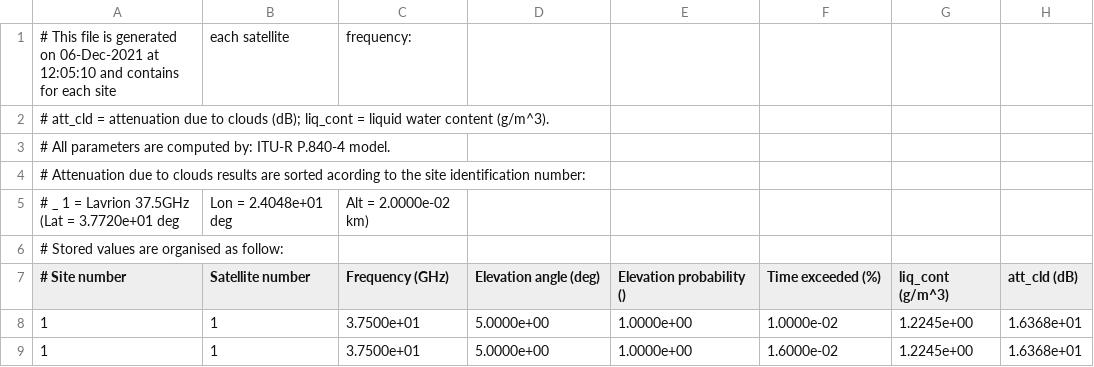
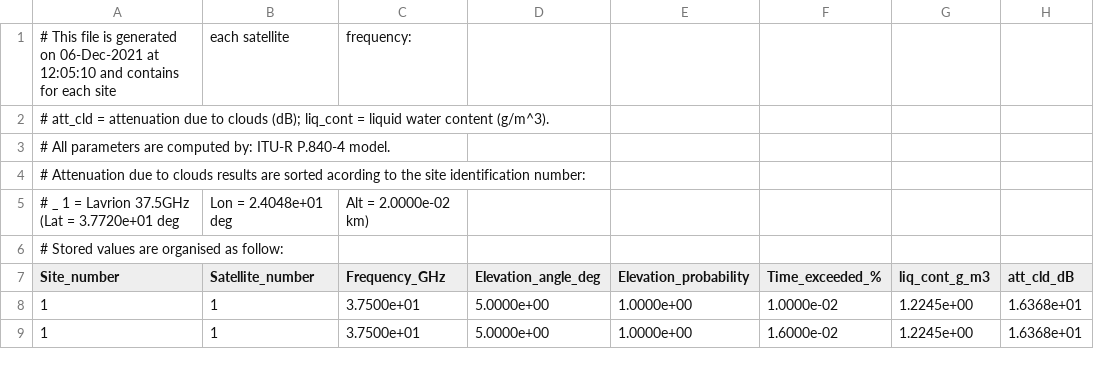
Before and after one commit to thetheos/propagation_project, a CSV file: data/Lavrion-37.5GHz-5-50/output/ascii/attenuation_cloud.csv, drawn as a sheet; only a part is shown.

Commit message:
add cloud attenuation support

```diff
--- a/data/Lavrion-37.5GHz-5-50/output/ascii/attenuation_cloud.csv
+++ b/data/Lavrion-37.5GHz-5-50/output/ascii/attenuation_cloud.csv
@@ -6,3 +6,3 @@
 # Stored values are organised as follow:
-# Site number, Satellite number, Frequency (GHz), Elevation angle (deg), Elevation probability (), Time exceeded (%), liq_cont (g/m^3), att_cld (dB)
+Site_number,Satellite_number,Frequency_GHz,Elevation_angle_deg,Elevation_probability,Time_exceeded_%,liq_cont_g_m3,att_cld_dB
 1, 1, 3.7500e+01, 5.0000e+00, 1.0000e+00, 1.0000e-02, 1.2245e+00, 1.6368e+01
```
Also changed, not shown: data/Lavrion-37.5GHz-55-89.9/output/ascii/attenuation_cloud.csv, data/Lavrion-75-GHz-55-89.9/output/ascii/attenuation_cloud.csv, 6 other files.
